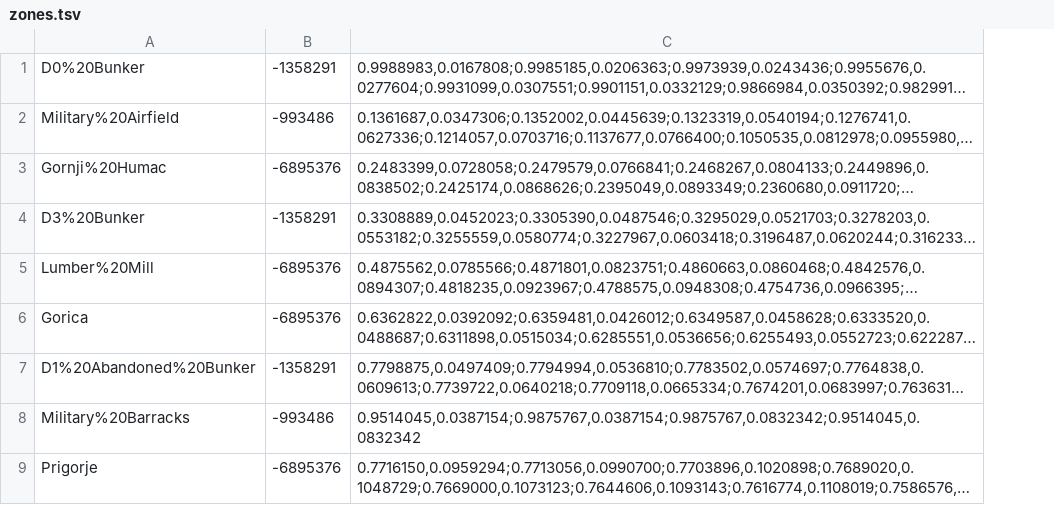
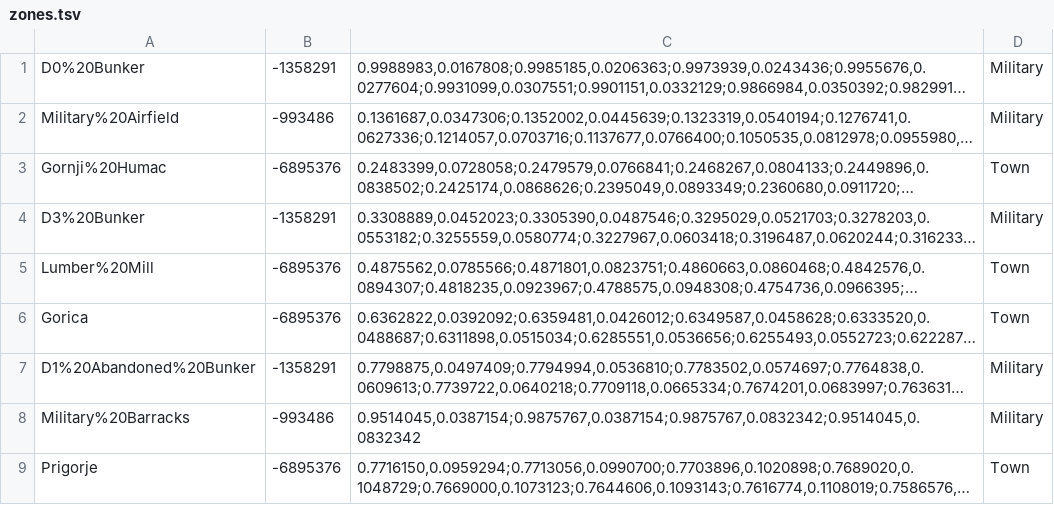
Before and after one commit to Mike-Rafone-SCUM/MiniMap, a TSV file: zones.tsv, drawn as a sheet; only a part is shown; long unchanged cells end in …; the diff names each change by its address in the sheet, - before the commit and + after, or states it on an @@ line.

Commit message:
v1.3.0: POI filters, custom waypoints, full-map mode, bug fixes
Added:
- POI category filtering (City/Town/Farm/Trader/Faction/Military/GasStation/Custom)
- Tagged all 144 zones with categories in zones.tsv
- Custom waypoint saving via INSERT key with name prompt
- Full-size map mode on M key (100% opacity rectangle)
- Custom map import validation and Reset to default button

Fixed:
- Settings panel auto-scrolling during status updates
- Import zones UriFormatException on unescaped percent signs
- Temp directory cleanup in ImportAutomatic
- Map alignment calibration (+200 X/Y offset)

```diff
--- a/zones.tsv
+++ b/zones.tsv
+column D, rows 1-9: Military | Military | Town | Military | Town | Town | Military | Military | Town
```
Also changed, not shown: 5 other files.
